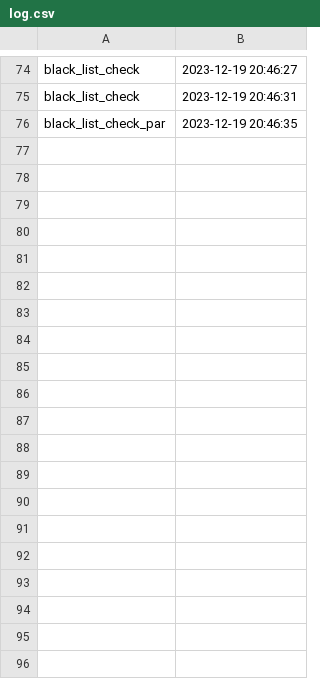
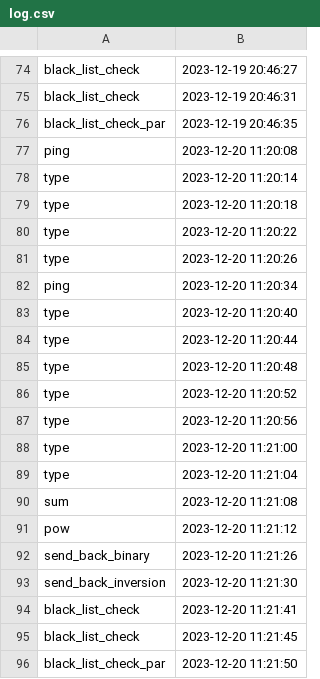
Before and after one commit to Andrew098765/RSOI, a CSV file: log.csv, drawn as a sheet; only a part is shown, gaps mark what is left out.

```diff
--- a/log.csv
+++ b/log.csv
@@ -76 +76,21 @@ black_list_check,2023-12-19 20:46:31
 black_list_check_par,2023-12-19 20:46:35
+ping,2023-12-20 11:20:08
+type,2023-12-20 11:20:14
+type,2023-12-20 11:20:18
+type,2023-12-20 11:20:22
+type,2023-12-20 11:20:26
+ping,2023-12-20 11:20:34
+type,2023-12-20 11:20:40
+type,2023-12-20 11:20:44
+type,2023-12-20 11:20:48
+type,2023-12-20 11:20:52
+type,2023-12-20 11:20:56
+type,2023-12-20 11:21:00
+type,2023-12-20 11:21:04
+sum,2023-12-20 11:21:08
+pow,2023-12-20 11:21:12
+send_back_binary,2023-12-20 11:21:26
+send_back_inversion,2023-12-20 11:21:30
+black_list_check,2023-12-20 11:21:41
+black_list_check,2023-12-20 11:21:45
+black_list_check_par,2023-12-20 11:21:50
```
Also changed, not shown: 4 other files.
